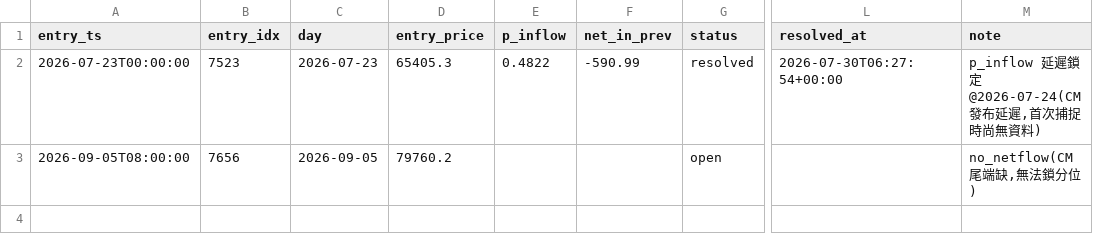
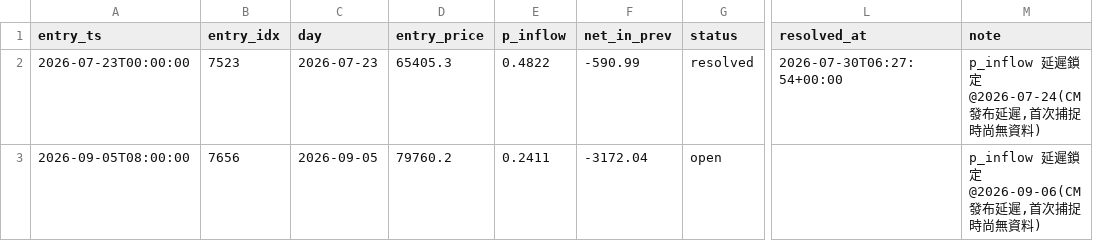
Before and after one commit to njocary-ux/btc-radar-ledger, a CSV file: h1_forward_log.csv, drawn as a sheet; only a part is shown, gaps mark what is left out; the diff names each change by its address in the sheet, - before the commit and + after, or states it on an @@ line.

```diff
--- a/h1_forward_log.csv
+++ b/h1_forward_log.csv
-E3 (p_inflow): (empty)
+E3 (p_inflow): 0.2411
-F3 (net_in_prev): (empty)
+F3 (net_in_prev): -3172.04
-M3 (note): no_netflow(CM 尾端缺,無法鎖分位)
+M3 (note): p_inflow 延遲鎖定@2026-09-06(CM 發布延遲,首次捕捉時尚無資料)
```
Also changed, not shown: 10 other files.
